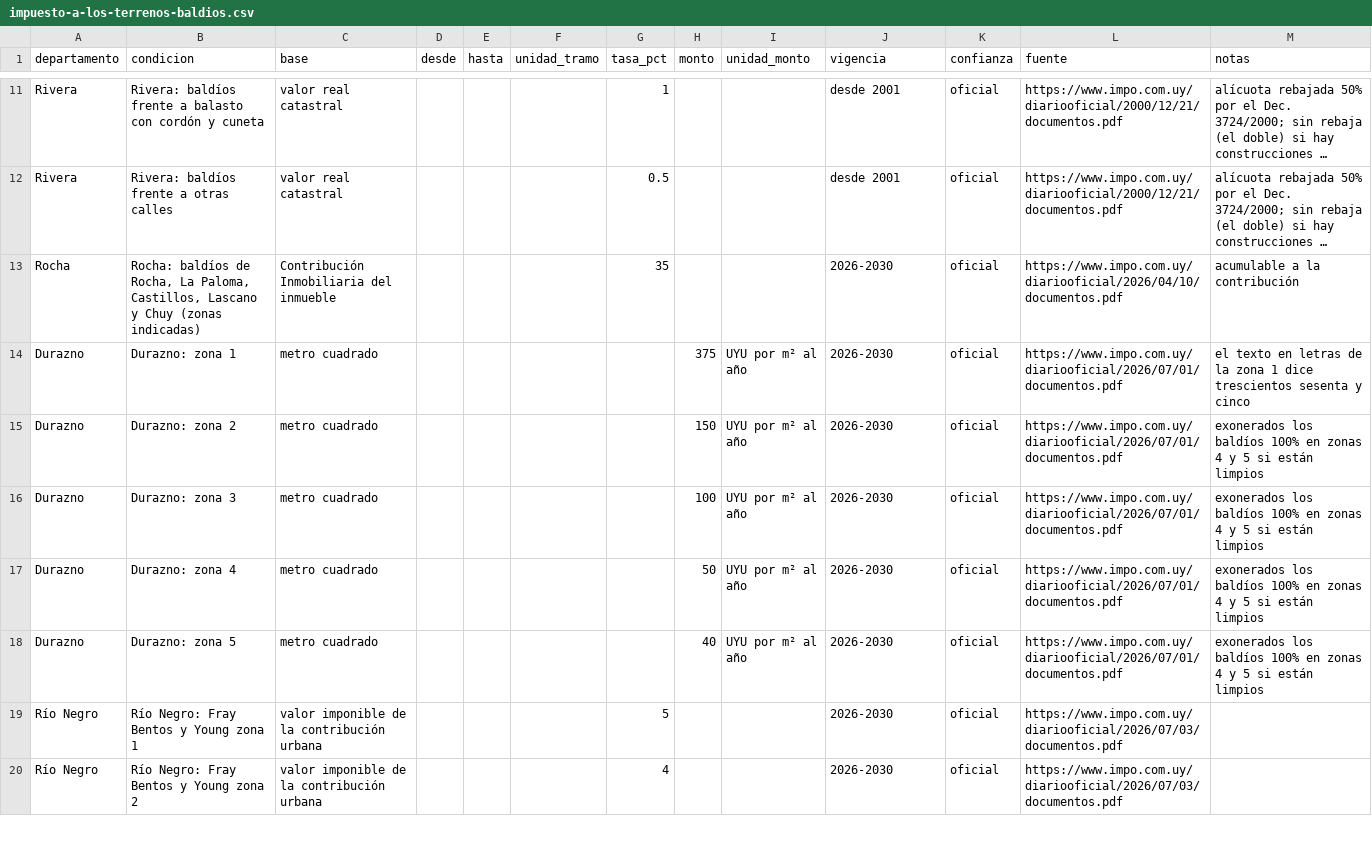
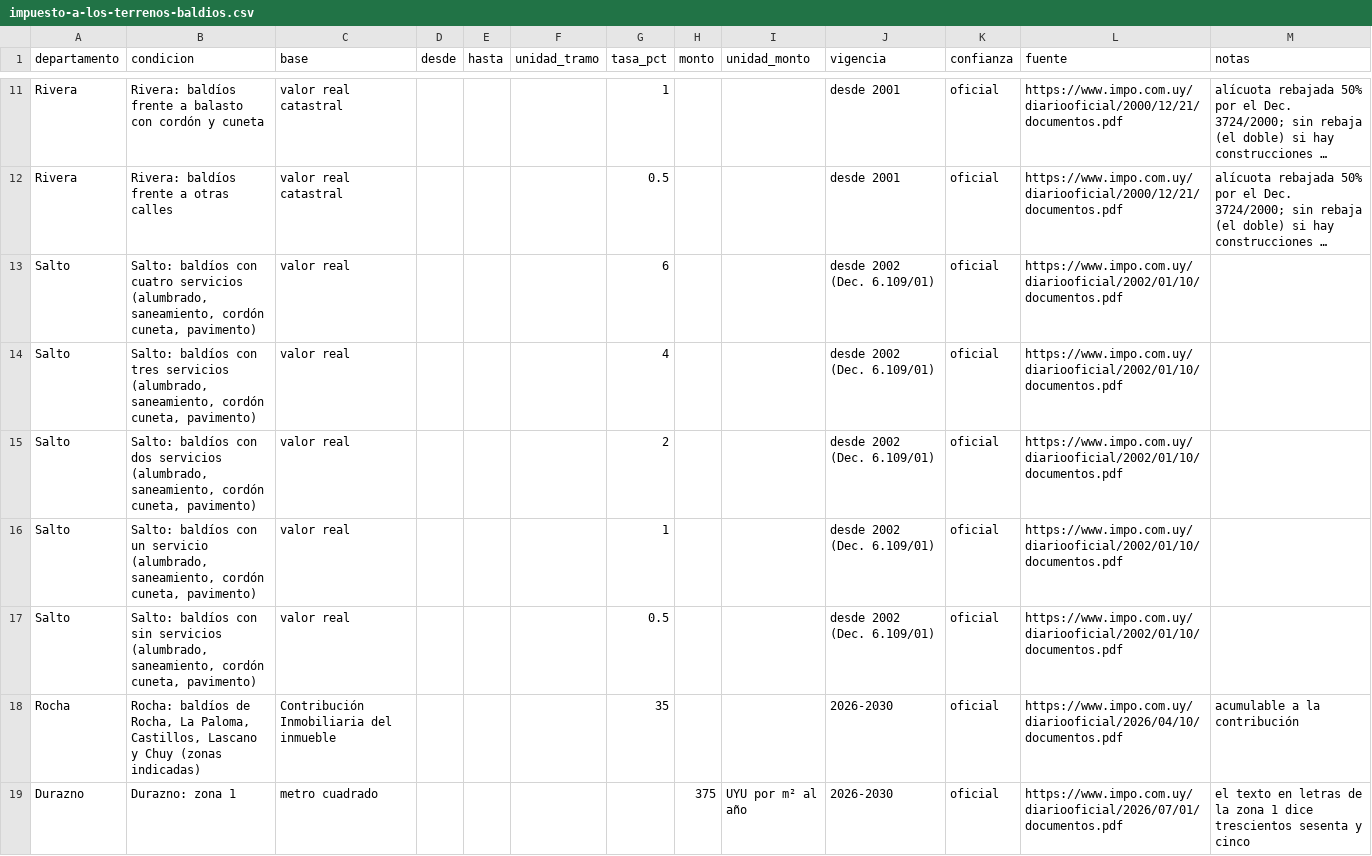
Before and after one commit to juangcapo/adondeva, a CSV file: data/uy/taxes/departamental/impuesto-a-los-terrenos-baldios.csv, drawn as a sheet; only a part is shown, gaps mark what is left out; the shorter side is filled out with more unchanged rows; long unchanged cells end in …; the diff names each change by its address in the sheet, - before the commit and + after, or states it on an @@ line.

```diff
--- a/data/uy/taxes/departamental/impuesto-a-los-terrenos-baldios.csv
+++ b/data/uy/taxes/departamental/impuesto-a-los-terrenos-baldios.csv
+row 13: Salto | Salto: baldíos con cuatro servicios (alumbrado, saneamiento, cordón cuneta, pavimento) | valor real |  |  |  | 6 |  |  | desde 2002 (Dec. 6.109/01) | oficial | https://www.impo.com.uy/diariooficial/2002/01/10/documentos.pdf
+row 14: Salto | Salto: baldíos con tres servicios (alumbrado, saneamiento, cordón cuneta, pavimento) | valor real |  |  |  | 4 |  |  | desde 2002 (Dec. 6.109/01) | oficial | https://www.impo.com.uy/diariooficial/2002/01/10/documentos.pdf
+row 15: Salto | Salto: baldíos con dos servicios (alumbrado, saneamiento, cordón cuneta, pavimento) | valor real |  |  |  | 2 |  |  | desde 2002 (Dec. 6.109/01) | oficial | https://www.impo.com.uy/diariooficial/2002/01/10/documentos.pdf
+row 16: Salto | Salto: baldíos con un servicio (alumbrado, saneamiento, cordón cuneta, pavimento) | valor real |  |  |  | 1 |  |  | desde 2002 (Dec. 6.109/01) | oficial | https://www.impo.com.uy/diariooficial/2002/01/10/documentos.pdf
+row 17: Salto | Salto: baldíos con sin servicios (alumbrado, saneamiento, cordón cuneta, pavimento) | valor real |  |  |  | 0.5 |  |  | desde 2002 (Dec. 6.109/01) | oficial | https://www.impo.com.uy/diariooficial/2002/01/10/documentos.pdf
```
Also changed, not shown: data/uy/taxes/departamental/contribucion-inmobiliaria-urbana-y-suburbana.csv, data/uy/taxes/departamental/impuesto-de-alumbrado-publico.csv, 16 other files.
